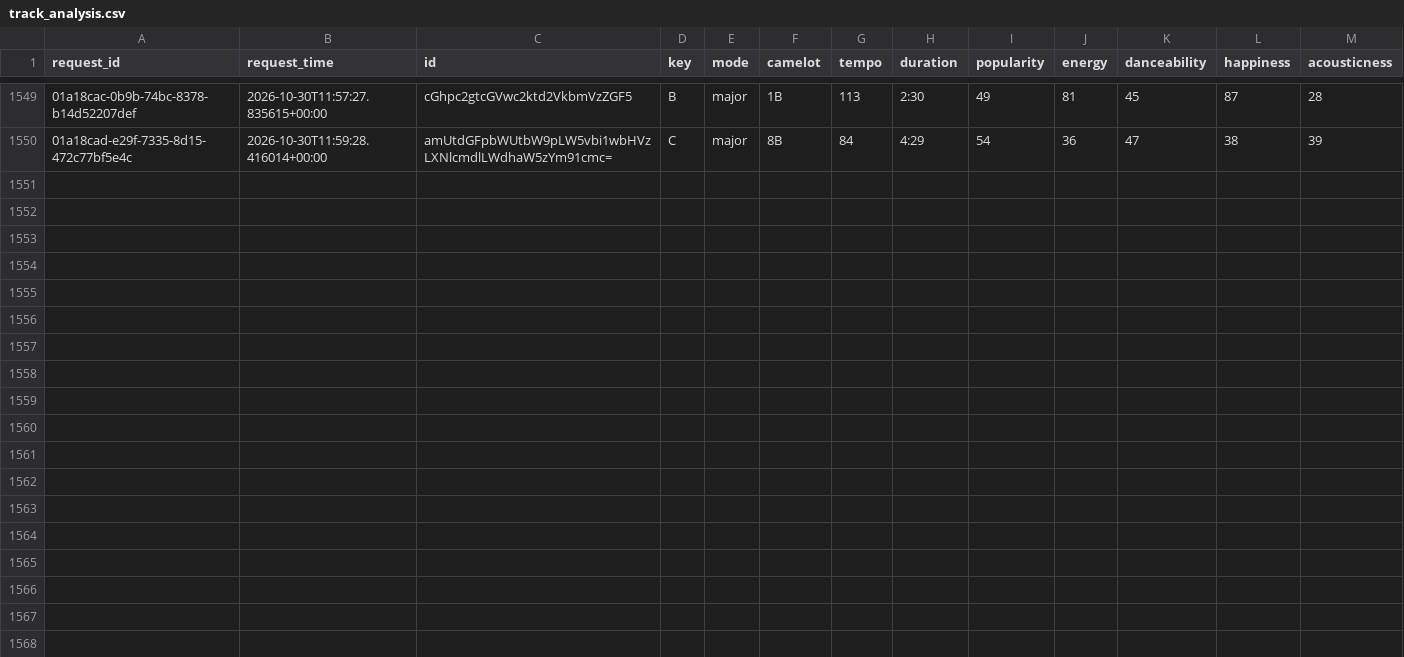
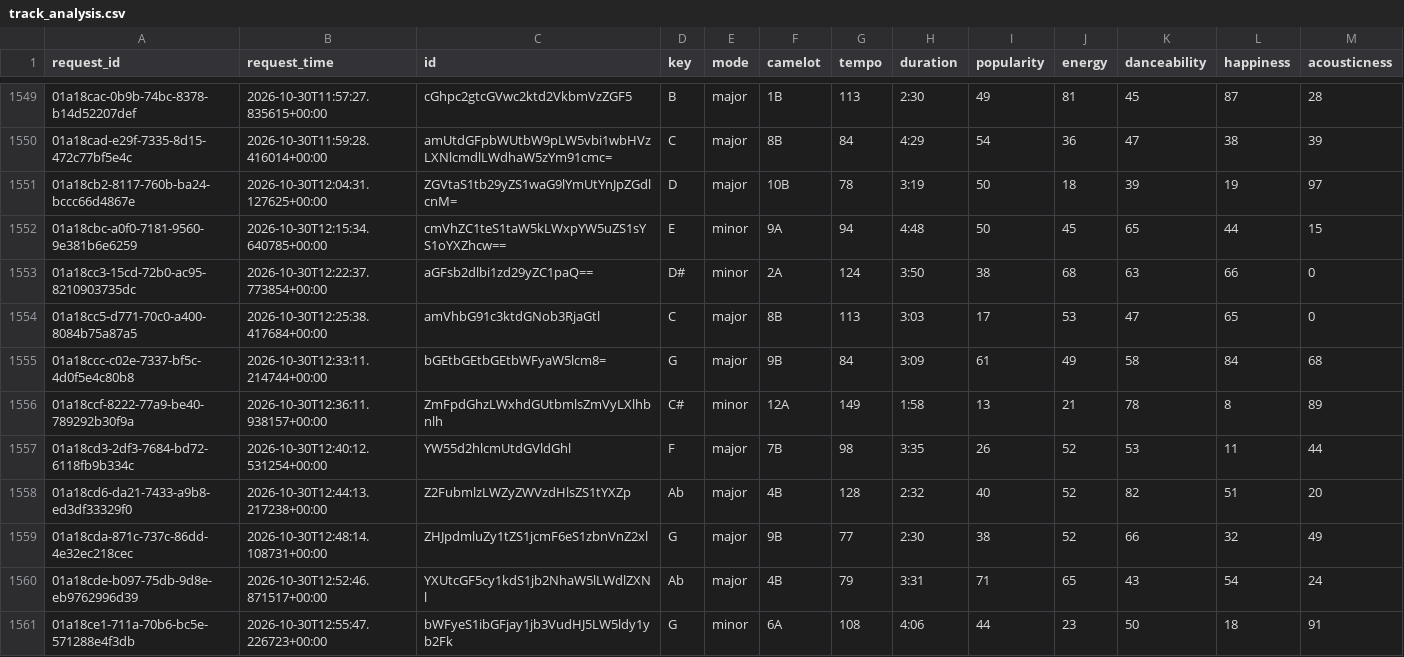
Before and after one commit to jdmremi/kcpr, a CSV file: track_analysis.csv, drawn as a sheet; only a part is shown, gaps mark what is left out; rows hold the shown columns only; the diff names each change by its address in the sheet, - before the commit and + after, or states it on an @@ line.

```diff
--- a/track_analysis.csv
+++ b/track_analysis.csv
+row 1551: 01a18cb2-8117-760b-ba24-bccc66d4867e | 2026-10-30T12:04:31.127625+00:00 | ZGVtaS1tb29yZS1waG9lYmUtYnJpZGdlcnM= | D | major | 10B | 78 | 3:19 | 50 | 18 | 39 | 19 | 97
+row 1552: 01a18cbc-a0f0-7181-9560-9e381b6e6259 | 2026-10-30T12:15:34.640785+00:00 | cmVhZC1teS1taW5kLWxpYW5uZS1sYS1oYXZhcw== | E | minor | 9A | 94 | 4:48 | 50 | 45 | 65 | 44 | 15
+row 1553: 01a18cc3-15cd-72b0-ac95-8210903735dc | 2026-10-30T12:22:37.773854+00:00 | aGFsb2dlbi1zd29yZC1paQ== | D# | minor | 2A | 124 | 3:50 | 38 | 68 | 63 | 66 | 0
+row 1554: 01a18cc5-d771-70c0-a400-8084b75a87a5 | 2026-10-30T12:25:38.417684+00:00 | amVhbG91c3ktdGNob3RjaGtl | C | major | 8B | 113 | 3:03 | 17 | 53 | 47 | 65 | 0
+row 1555: 01a18ccc-c02e-7337-bf5c-4d0f5e4c80b8 | 2026-10-30T12:33:11.214744+00:00 | bGEtbGEtbGEtbWFyaW5lcm8= | G | major | 9B | 84 | 3:09 | 61 | 49 | 58 | 84 | 68
+row 1556: 01a18ccf-8222-77a9-be40-789292b30f9a | 2026-10-30T12:36:11.938157+00:00 | ZmFpdGhzLWxhdGUtbmlsZmVyLXlhbnlh | C# | minor | 12A | 149 | 1:58 | 13 | 21 | 78 | 8 | 89
+row 1557: 01a18cd3-2df3-7684-bd72-6118fb9b334c | 2026-10-30T12:40:12.531254+00:00 | YW55d2hlcmUtdGVldGhl | F | major | 7B | 98 | 3:35 | 26 | 52 | 53 | 11 | 44
+row 1558: 01a18cd6-da21-7433-a9b8-ed3df33329f0 | 2026-10-30T12:44:13.217238+00:00 | Z2FubmlzLWZyZWVzdHlsZS1tYXZp | Ab | major | 4B | 128 | 2:32 | 40 | 52 | 82 | 51 | 20
+row 1559: 01a18cda-871c-737c-86dd-4e32ec218cec | 2026-10-30T12:48:14.108731+00:00 | ZHJpdmluZy1tZS1jcmF6eS1zbnVnZ2xl | G | major | 9B | 77 | 2:30 | 38 | 52 | 66 | 32 | 49
+row 1560: 01a18cde-b097-75db-9d8e-eb9762996d39 | 2026-10-30T12:52:46.871517+00:00 | YXUtcGF5cy1kdS1jb2NhaW5lLWdlZXNl | Ab | major | 4B | 79 | 3:31 | 71 | 65 | 43 | 54 | 24
+row 1561: 01a18ce1-711a-70b6-bc5e-571288e4f3db | 2026-10-30T12:55:47.226723+00:00 | bWFyeS1ibGFjay1jb3VudHJ5LW5ldy1yb2Fk | G | minor | 6A | 108 | 4:06 | 44 | 23 | 50 | 18 | 91
```
Also changed, not shown: now_playing.csv, track_metadata.csv, 1 other file.
